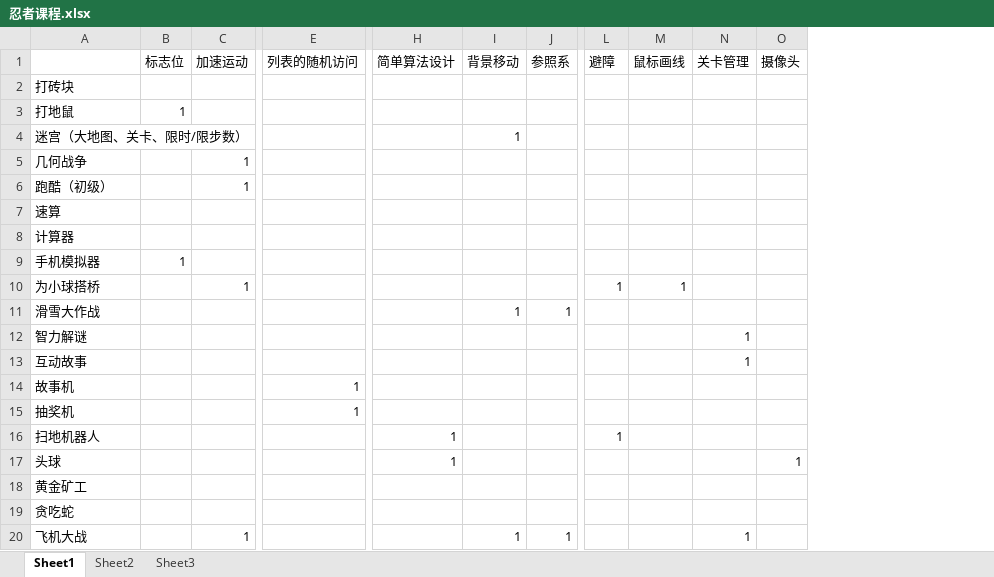
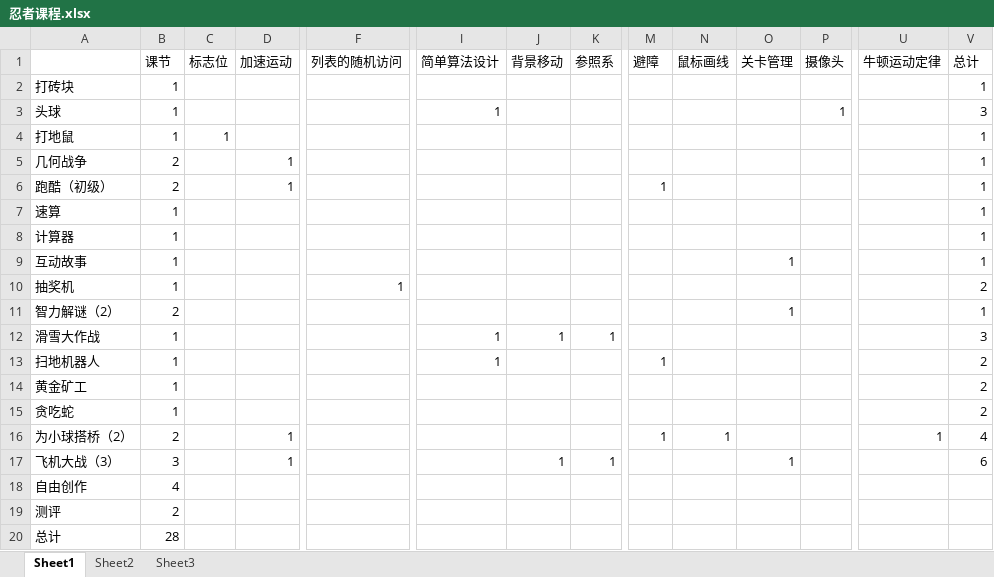
Before and after one commit to leefurong/jq-scratch-lesson, an Excel workbook: meeting/忍者课程.xlsx, sheet Sheet1, drawn as a sheet; only a part is shown, gaps mark what is left out; values as stored, in another font and other column widths than the file's, no borders; removed rows and columns are numbered as before the commit, all else as after; rows hold the shown columns only; the diff names each change by its address in the sheet, - before the commit and + after, or states it on an @@ line.

```diff
--- a/meeting/忍者课程.xlsx (sheet Sheet1)
+++ b/meeting/忍者课程.xlsx (sheet Sheet1)
+column B (课节), row 2: 1; rows 4-10: 1 | 2 | 2 | 1 | 1 | 1 | 1; rows 13-15: all 1; row 17: 3
+column U (牛顿运动定律), empty
+column V (总计), row 2: 1; rows 4-10: 1 | 1 | 1 | 1 | 1 | 1 | 2; rows 13-15: all 2; row 17: 6
+row 3: 头球 | 1 |  |  |  | 1 |  |  |  |  |  | 1 |  | 3
-row 4: 迷宫（大地图、关卡、限时/限步数） |  |  |  |  | 1
-M6 (避障): (empty)
+M6 (避障): 1
-row 9: 手机模拟器 | 1
-row 10: 为小球搭桥 |  | 1 |  |  |  |  | 1 | 1
-row 11: 滑雪大作战 |  |  |  |  | 1 | 1
-row 12: 智力解谜 |  |  |  |  |  |  |  |  | 1
-row 14: 故事机 |  |  | 1
+row 11: 智力解谜（2） | 2 |  |  |  |  |  |  |  |  | 1 |  |  | 1
+row 12: 滑雪大作战 | 1 |  |  |  | 1 | 1 | 1 |  |  |  |  |  | 3
-row 17: 头球 |  |  |  | 1 |  |  |  |  |  | 1
+row 16: 为小球搭桥（2） | 2 |  | 1 |  |  |  |  | 1 | 1 |  |  | 1 | 4
-A17: 飞机大战
+A17: 飞机大战（3）
+row 18: 自由创作 | 4
+row 19: 测评 | 2
+row 20: 总计 | 28
```
Also changed, not shown: 2 other files.
